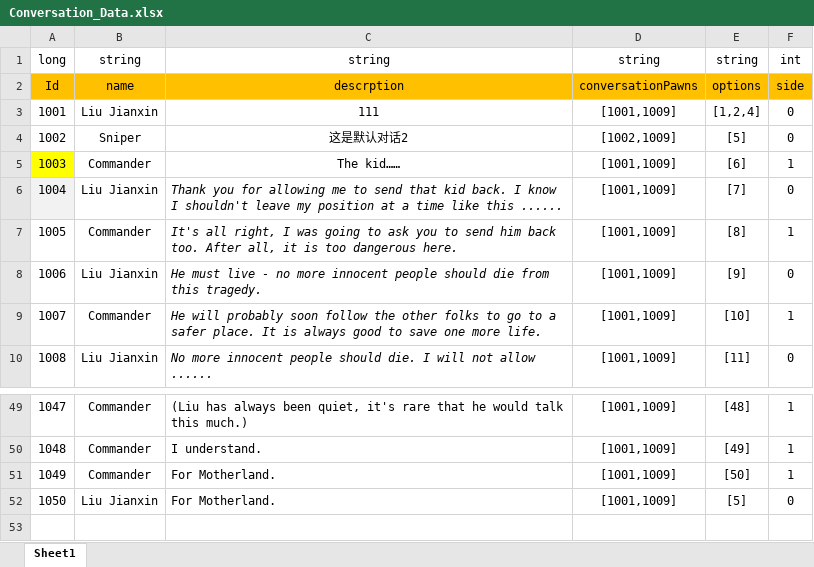
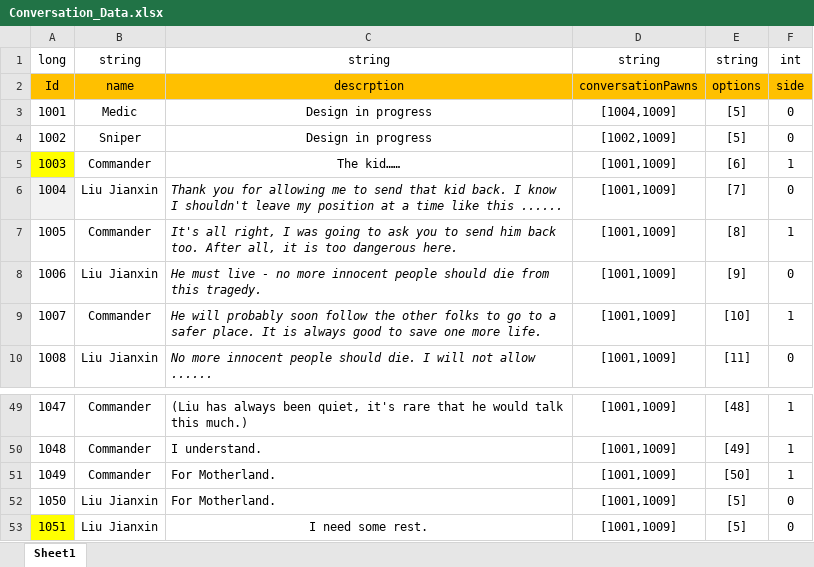
Before and after one commit to Chuyang1996/Nameless_Temp, an Excel workbook: GameDesign/ExcelData/Conversation_Data.xlsx, sheet Sheet1, drawn as a sheet; only a part is shown, gaps mark what is left out; values as stored, in another font and other column widths than the file's, no borders; removed rows and columns are numbered as before the commit, all else as after; the diff names each change by its address in the sheet, - before the commit and + after, or states it on an @@ line.

```diff
--- a/GameDesign/ExcelData/Conversation_Data.xlsx (sheet Sheet1)
+++ b/GameDesign/ExcelData/Conversation_Data.xlsx (sheet Sheet1)
-row 3: 1001 | Liu Jianxin | 111 | [1001,1009] | [1,2,4] | 0
+row 3: 1001 | Medic | Design in progress | [1004,1009] | [5] | 0
-C4: 这是默认对话2
+C4: Design in progress
+row 53: 1051 | Liu Jianxin | I need some rest. | [1001,1009] | [5] | 0
```
Also changed, not shown: GameDesign/ExcelData/Character_Data.xlsx, GameDesign/ExcelData/ConversationOption_Data.xlsx, 8 other files.
